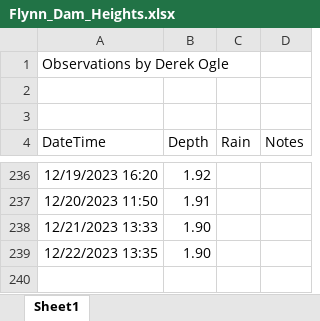
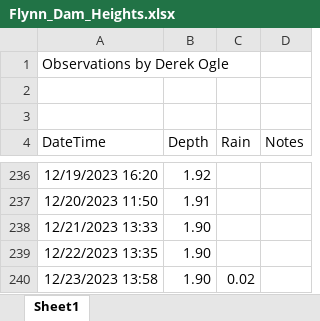
Before and after one commit to droglenc/droglenc.github.io, an Excel workbook: portfolio/posts/_data/Flynn_Dam_Heights.xlsx, sheet Sheet1, drawn as a sheet; only a part is shown, gaps mark what is left out; values as stored, in another font and other column widths than the file's, no borders; the diff names each change by its address in the sheet, - before the commit and + after, or states it on an @@ line.

```diff
--- a/portfolio/posts/_data/Flynn_Dam_Heights.xlsx (sheet Sheet1)
+++ b/portfolio/posts/_data/Flynn_Dam_Heights.xlsx (sheet Sheet1)
+row 240: 12/23/2023 13:58 | 1.90 | 0.02
```
Also changed, not shown: 10 other files.
